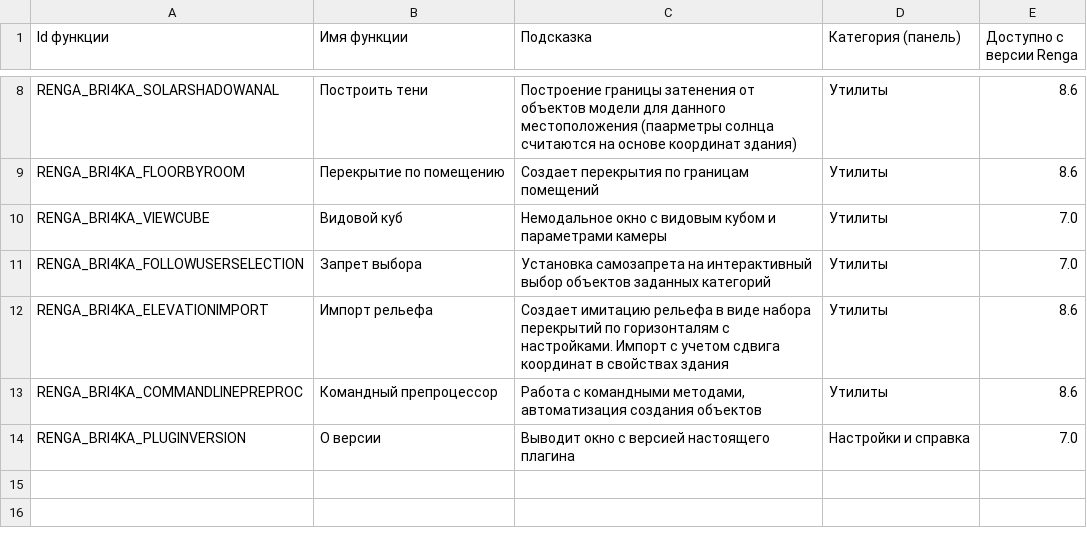
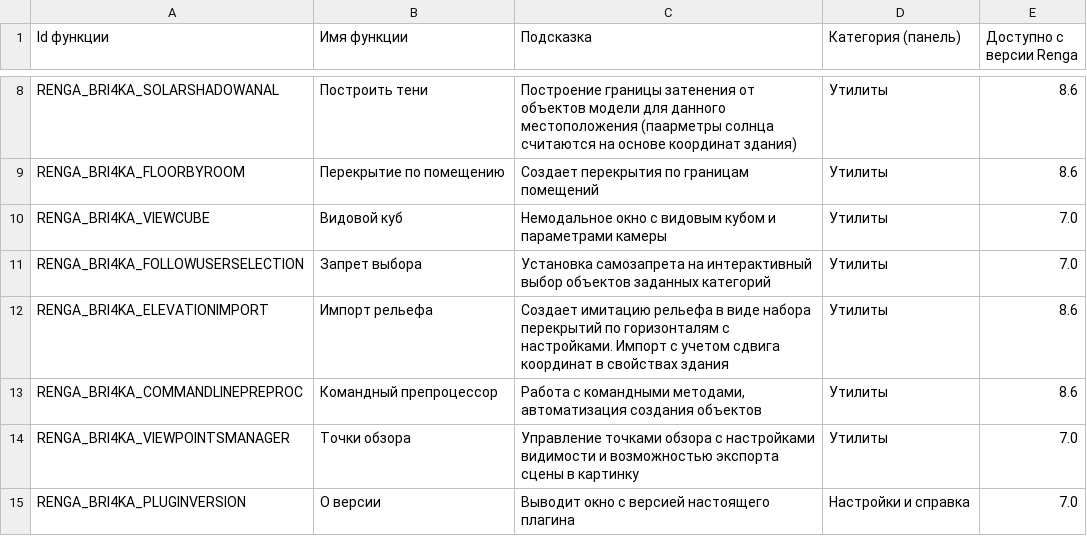
Before and after one commit to Lex-is-BIM/renga_bri4ka, a TSV file: src/RengaBri4kaLoader/PluginMenu.tsv, drawn as a sheet; only a part is shown, gaps mark what is left out; the diff names each change by its address in the sheet, - before the commit and + after, or states it on an @@ line.

Commit message:
upd to 1.1.0
добавлена команда точек обзора
добавлены методы расширения для Camera3D - туда перетащены ранние методы взаимодействия с камерой
реализован класс расширения для rengaModelView по установке видимости элементов
окно командных сценариев - добавлено авто-растягивание размеров контролов при изменении размеров окна

```diff
--- a/src/RengaBri4kaLoader/PluginMenu.tsv
+++ b/src/RengaBri4kaLoader/PluginMenu.tsv
+row 14: RENGA_BRI4KA_VIEWPOINTSMANAGER | Точки обзора | Управление точками обзора с настройками видимости и возможностью экспорта сцены в картинку | Утилиты | 7.0
```
Also changed, not shown: 21 other files.
